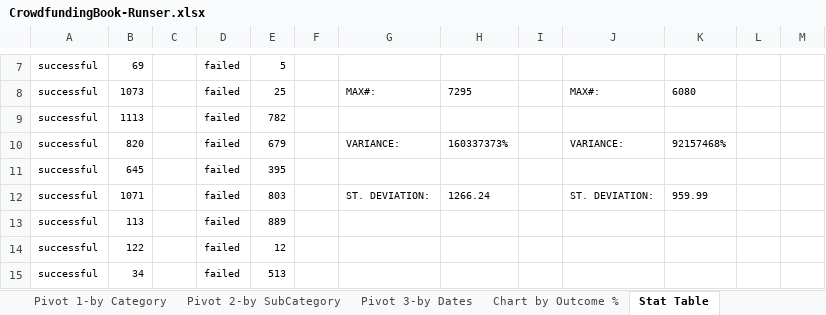
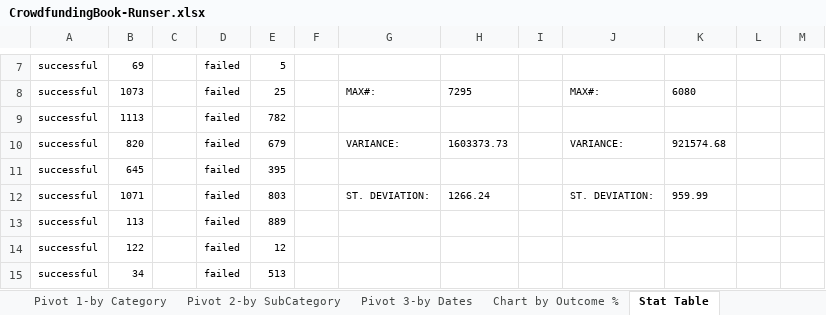
Before and after one commit to TGKeeper/Bootcamp_Runser.rp, an Excel workbook: 2023-09-14.excel-challenge/CrowdfundingBook-Runser.xlsx, sheet Stat Table, drawn as a sheet; only a part is shown, gaps mark what is left out; values as stored, in another font and other column widths than the file's, no borders; the diff names each change by its address in the sheet, - before the commit and + after, or states it on an @@ line.

```diff
--- a/2023-09-14.excel-challenge/CrowdfundingBook-Runser.xlsx (sheet Stat Table)
+++ b/2023-09-14.excel-challenge/CrowdfundingBook-Runser.xlsx (sheet Stat Table)
-H10: 160337373%
+H10: 1603373.73
-K10: 92157468%
+K10: 921574.68
```
Also changed, not shown: sheet Crowdfunding, hidden cells, charts or pictures.
